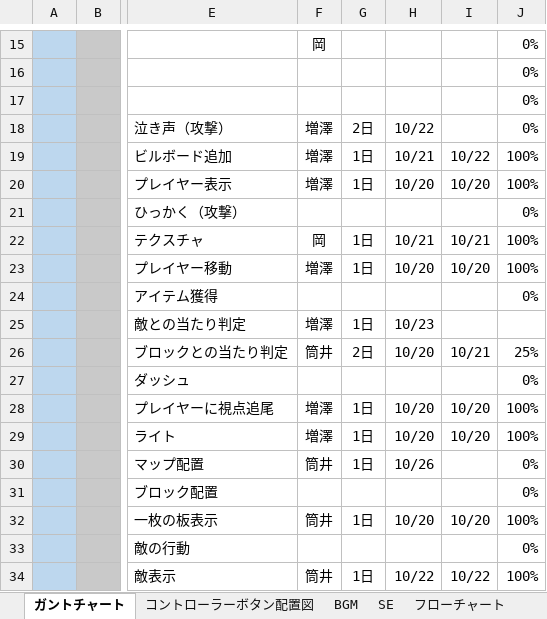
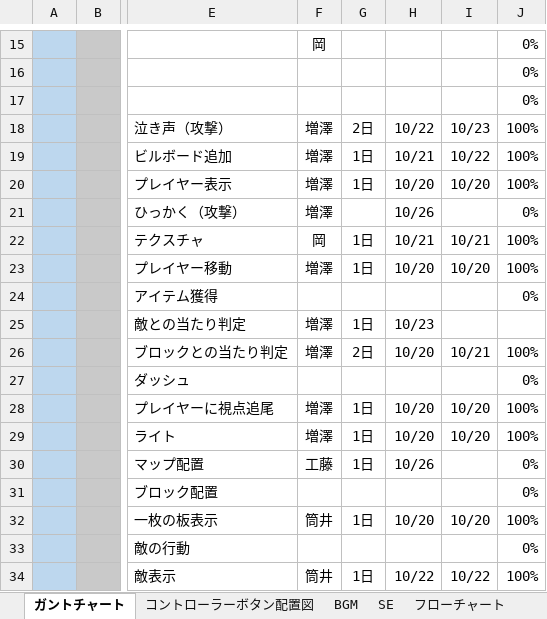
Before and after one commit to ayanokudo/okashi_222, an Excel workbook: schedule/ガントチャートxlsx.xlsx, sheet ガントチャート, drawn as a sheet; only a part is shown, gaps mark what is left out; values as stored, in another font and other column widths than the file's, no borders; charts and pictures and conditional formats not drawn; the diff names each change by its address in the sheet, - before the commit and + after, or states it on an @@ line.

Commit message:
ガントチャート更新

```diff
--- a/schedule/ガントチャートxlsx.xlsx (sheet ガントチャート)
+++ b/schedule/ガントチャートxlsx.xlsx (sheet ガントチャート)
-I18: (empty)
+I18: 10/23
-J18: 0%
+J18: 100%
-F21: (empty)
+F21: 増澤
-H21: (empty)
+H21: 10/26
-F26: 筒井
+F26: 増澤
-J26: 25%
+J26: 100%
-F30: 筒井
+F30: 工藤
```
